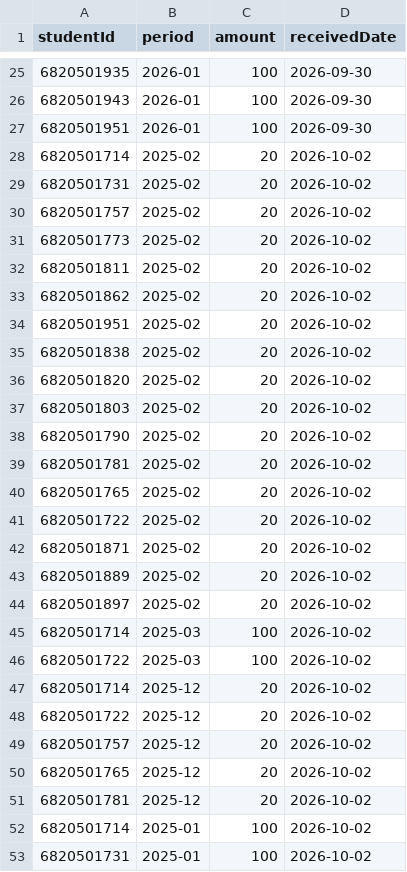
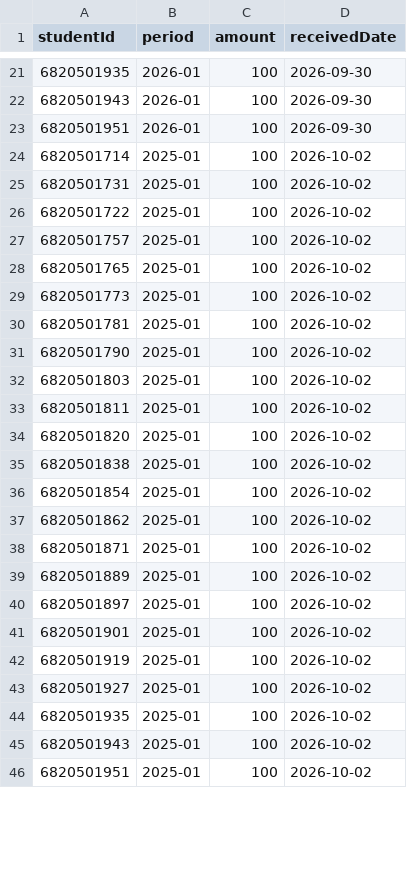
Before and after one commit to spireza/Project-OOP, a CSV file: project_oop/data/payments.csv, drawn as a sheet; only a part is shown, gaps mark what is left out; the shorter side is filled out with more unchanged rows; removed rows and columns are numbered as before the commit, all else as after; the diff covers the shown part only; the diff names each change by its address in the sheet, - before the commit and + after, or states it on an @@ line.

```diff
--- a/project_oop/data/payments.csv
+++ b/project_oop/data/payments.csv
-row 28: 6820501714 | 2025-02 | 20 | 2026-10-02
-row 29: 6820501731 | 2025-02 | 20 | 2026-10-02
-row 30: 6820501757 | 2025-02 | 20 | 2026-10-02
-row 31: 6820501773 | 2025-02 | 20 | 2026-10-02
-row 32: 6820501811 | 2025-02 | 20 | 2026-10-02
-row 33: 6820501862 | 2025-02 | 20 | 2026-10-02
-row 34: 6820501951 | 2025-02 | 20 | 2026-10-02
-row 35: 6820501838 | 2025-02 | 20 | 2026-10-02
-row 36: 6820501820 | 2025-02 | 20 | 2026-10-02
-row 37: 6820501803 | 2025-02 | 20 | 2026-10-02
-row 38: 6820501790 | 2025-02 | 20 | 2026-10-02
-row 39: 6820501781 | 2025-02 | 20 | 2026-10-02
-row 40: 6820501765 | 2025-02 | 20 | 2026-10-02
-row 41: 6820501722 | 2025-02 | 20 | 2026-10-02
-row 42: 6820501871 | 2025-02 | 20 | 2026-10-02
-row 43: 6820501889 | 2025-02 | 20 | 2026-10-02
-row 44: 6820501897 | 2025-02 | 20 | 2026-10-02
-row 45: 6820501714 | 2025-03 | 100 | 2026-10-02
-row 46: 6820501722 | 2025-03 | 100 | 2026-10-02
-row 47: 6820501714 | 2025-12 | 20 | 2026-10-02
-row 48: 6820501722 | 2025-12 | 20 | 2026-10-02
-row 49: 6820501757 | 2025-12 | 20 | 2026-10-02
-row 50: 6820501765 | 2025-12 | 20 | 2026-10-02
-row 51: 6820501781 | 2025-12 | 20 | 2026-10-02
```
Also changed, not shown: 1 added row and 10 removed rows elsewhere in this file, 8 other files.
